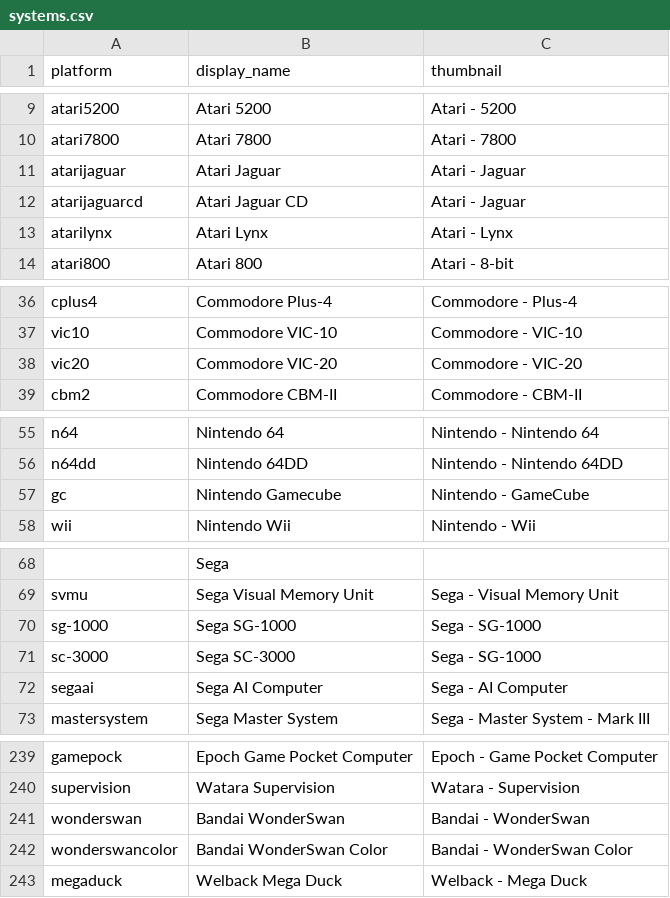
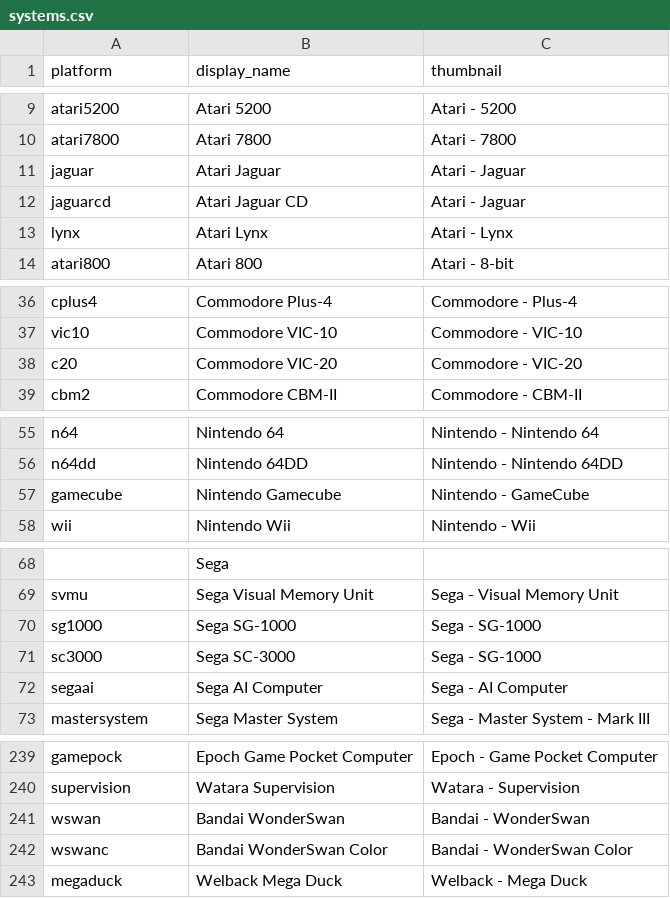
Before and after one commit to WizzardSK/gameflix, a CSV file: systems.csv, drawn as a sheet; only a part is shown, gaps mark what is left out; the diff covers the shown part only; the diff names each change by its address in the sheet, - before the commit and + after, or states it on an @@ line.

Commit message:
Rename platform codes to match es_systems.cfg
atarijaguar→jaguar, atarijaguarcd→jaguarcd, atarilynx→lynx,
vic20→c20, gc→gamecube, sg-1000→sg1000, sc-3000→sc3000,
segacd→megacd, odyssey2→o2em, creativision→crvision,
oric→oricatmos, wonderswan→wswan, wonderswancolor→wswanc

```diff
--- a/systems.csv
+++ b/systems.csv
-A11 (platform): atarijaguar
+A11 (platform): jaguar
-A12 (platform): atarijaguarcd
+A12 (platform): jaguarcd
-A13 (platform): atarilynx
+A13 (platform): lynx
-A38 (platform): vic20
+A38 (platform): c20
-A57 (platform): gc
+A57 (platform): gamecube
-A70 (platform): sg-1000
+A70 (platform): sg1000
-A71 (platform): sc-3000
+A71 (platform): sc3000
-A241 (platform): wonderswan
+A241 (platform): wswan
-A242 (platform): wonderswancolor
+A242 (platform): wswanc
```
Also changed, not shown: 4 edited cells elsewhere in this file, 40 other files.
